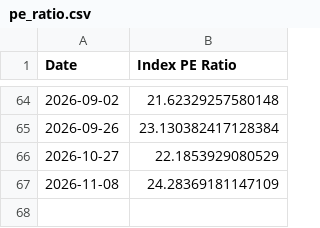
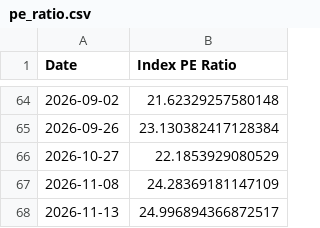
Before and after one commit to MarcBerneman/TA-35-PE-Ratio, a CSV file: pe_ratio.csv, drawn as a sheet; only a part is shown, gaps mark what is left out; the diff names each change by its address in the sheet, - before the commit and + after, or states it on an @@ line.

Commit message:
update data

```diff
--- a/pe_ratio.csv
+++ b/pe_ratio.csv
+row 68: 2026-11-13 | 24.996894366872517
```
Also changed, not shown: 1 other file.
